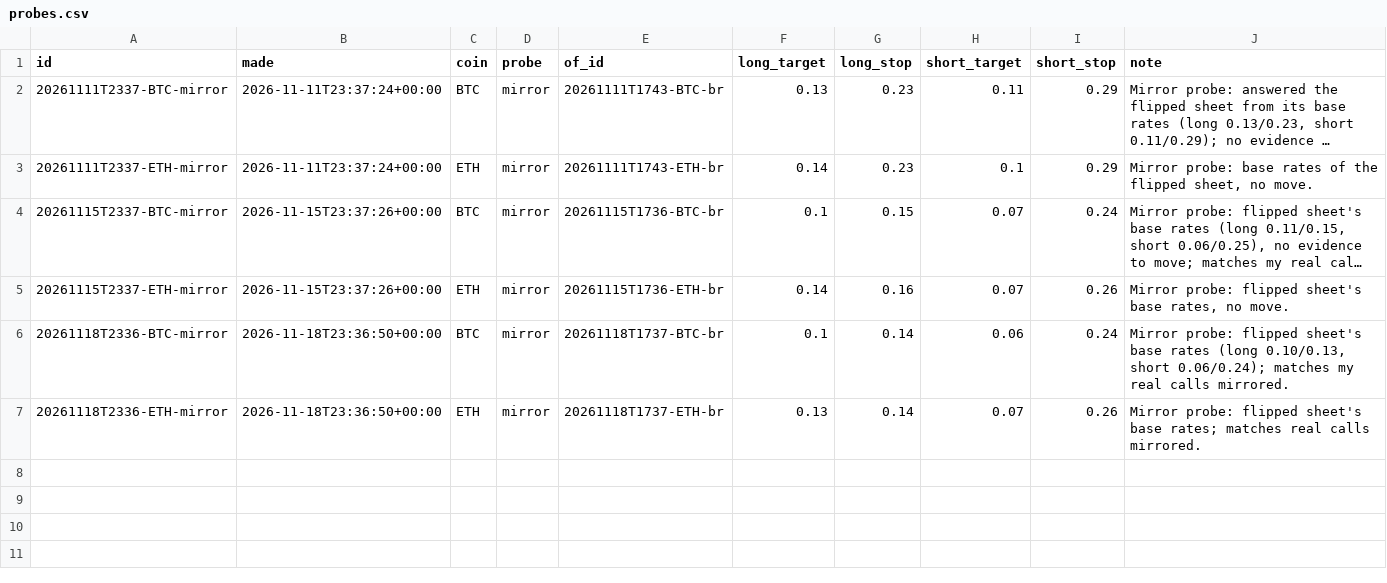
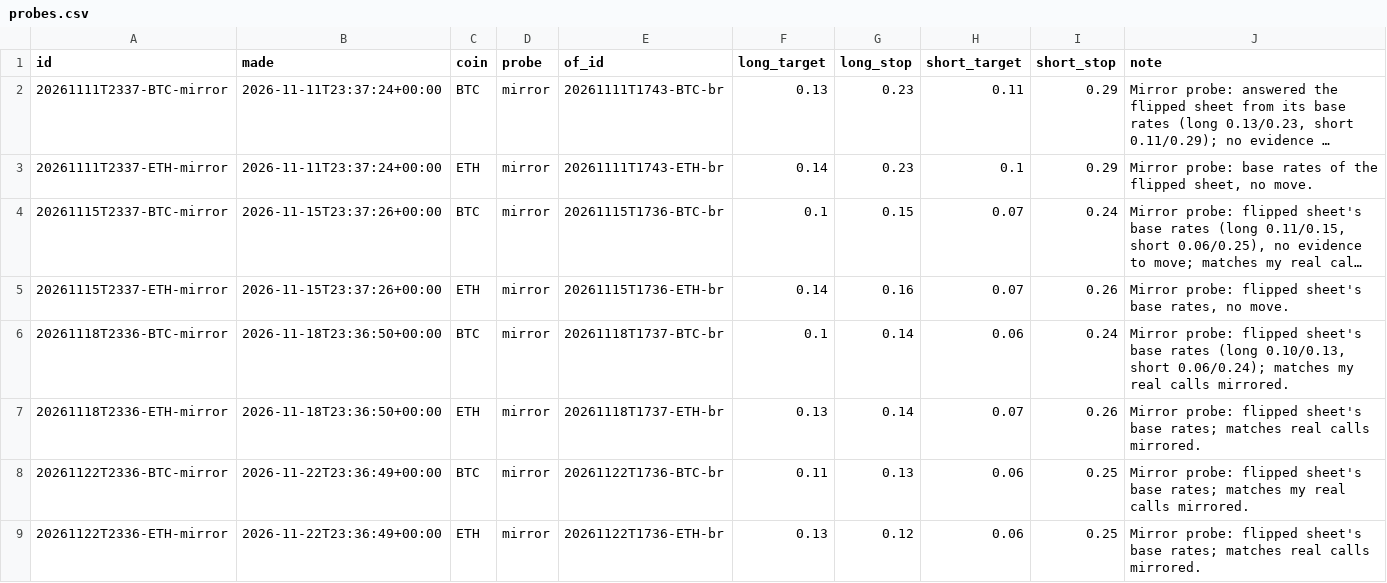
Before and after one commit to DharmikGohil/LLMTrading, a CSV file: paper/crypto/learn/probes.csv, drawn as a sheet; long unchanged cells end in …; the diff names each change by its address in the sheet, - before the commit and + after, or states it on an @@ line.

```diff
--- a/paper/crypto/learn/probes.csv
+++ b/paper/crypto/learn/probes.csv
+row 8: 20261122T2336-BTC-mirror | 2026-11-22T23:36:49+00:00 | BTC | mirror | 20261122T1736-BTC-br | 0.11 | 0.13 | 0.06 | 0.25 | Mirror probe: flipped sheet's base rates; matches my real calls mirrored.
+row 9: 20261122T2336-ETH-mirror | 2026-11-22T23:36:49+00:00 | ETH | mirror | 20261122T1736-ETH-br | 0.13 | 0.12 | 0.06 | 0.25 | Mirror probe: flipped sheet's base rates; matches real calls mirrored.
```
Also changed, not shown: paper/crypto/learn/forecasts.csv, 3 other files.
